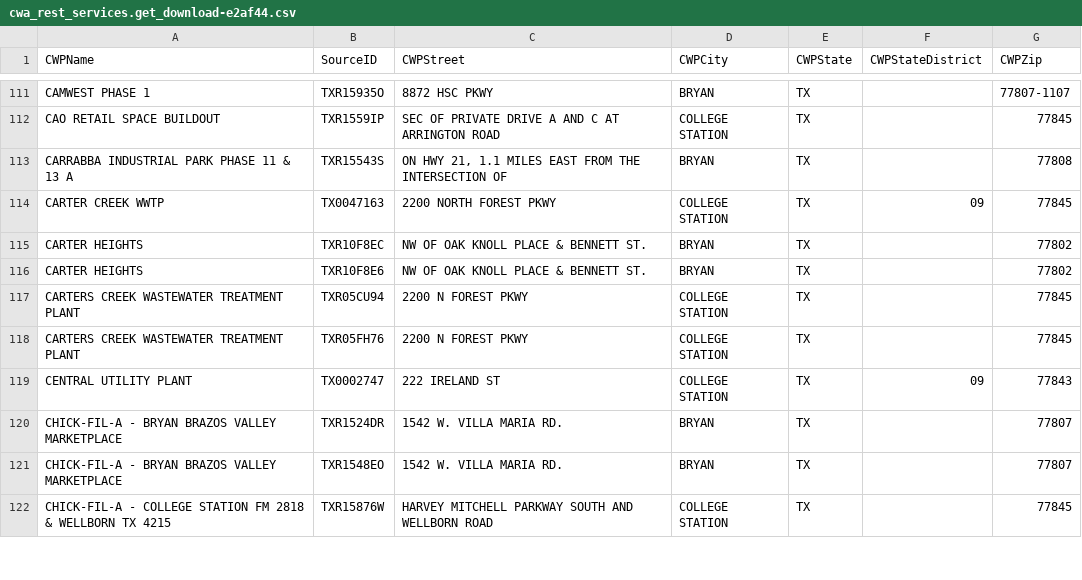
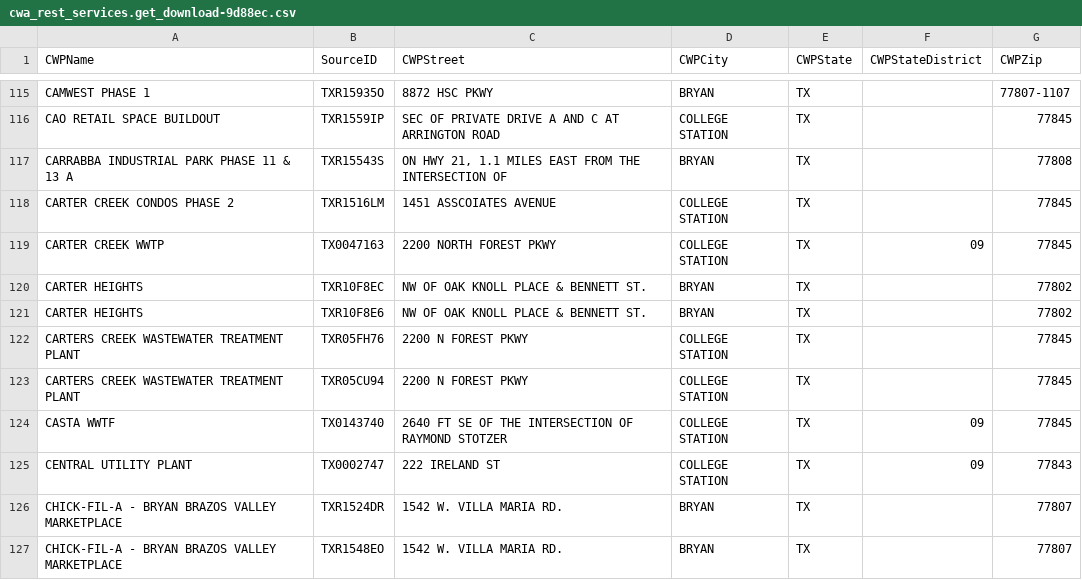
Before and after one commit to mps9506/echor, a CSV file: vignettes/int/0/cwa_rest_services.get_download-9d88ec.csv (was vignettes/int/0/cwa_rest_services.get_download-e2af44.csv), drawn as a sheet; only a part is shown, gaps mark what is left out; the shorter side is filled out with more unchanged rows; the diff covers the shown part only.

```diff
--- a/vignettes/int/0/cwa_rest_services.get_download-e2af44.csv
+++ b/vignettes/int/0/cwa_rest_services.get_download-9d88ec.csv
@@ -113,2 +117,3 @@
 "CARRABBA INDUSTRIAL PARK PHASE 11 & 13 A","TXR15543S","ON HWY 21, 1.1 MILES EAST FROM THE INTERSECTION OF","BRYAN","TX",,"77808"
+"CARTER CREEK CONDOS PHASE 2","TXR1516LM","1451 ASSCOIATES AVENUE","COLLEGE STATION","TX",,"77845"
 "CARTER CREEK WWTP","TX0047163","2200 NORTH FOREST PKWY","COLLEGE STATION","TX","09","77845"
@@ -116,4 +121,5 @@
 "CARTER HEIGHTS","TXR10F8E6","NW OF OAK KNOLL PLACE & BENNETT ST.","BRYAN","TX",,"77802"
+"CARTERS CREEK WASTEWATER TREATMENT PLANT","TXR05FH76","2200 N FOREST PKWY","COLLEGE STATION","TX",,"77845"
 "CARTERS CREEK WASTEWATER TREATMENT PLANT","TXR05CU94","2200 N FOREST PKWY","COLLEGE STATION","TX",,"77845"
-"CARTERS CREEK WASTEWATER TREATMENT PLANT","TXR05FH76","2200 N FOREST PKWY","COLLEGE STATION","TX",,"77845"
+"CASTA WWTF","TX0143740","2640 FT SE OF THE INTERSECTION OF RAYMOND STOTZER ","COLLEGE STATION","TX","09","77845"
 "CENTRAL UTILITY PLANT","TX0002747","222 IRELAND ST","COLLEGE STATION","TX","09","77843"
```
Also changed, not shown: 12 added rows, 79 moved rows and 3 edited cells elsewhere in this file, vignettes/int/0/eff_rest_services.download_effluent_chart-1ca27d.csv, 15 other files.
